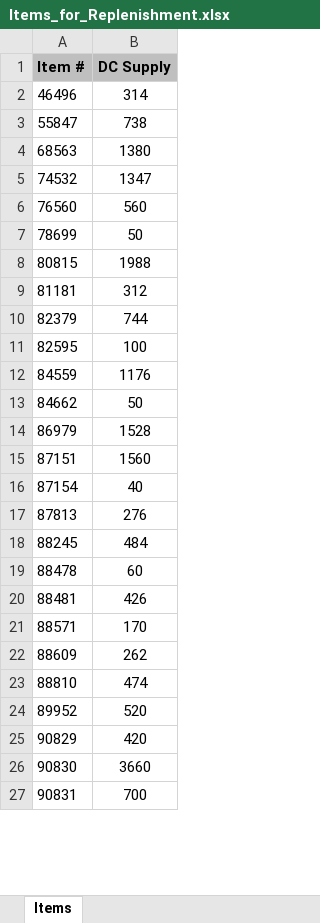
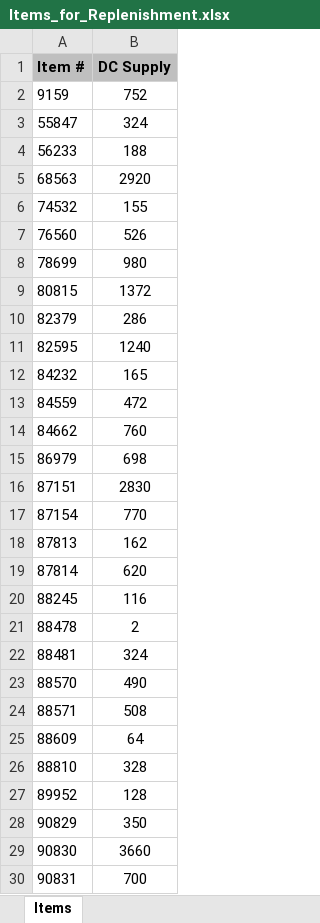
Before and after one commit to Earthboundco/weborder-ai, an Excel workbook: assets/Items_for_Replenishment.xlsx, sheet Items, drawn as a sheet; only a part is shown; values as stored, in another font and other column widths than the file's, no borders; removed rows and columns are numbered as before the commit, all else as after; the diff covers the shown part only; the diff names each change by its address in the sheet, - before the commit and + after, or states it on an @@ line.

```diff
--- a/assets/Items_for_Replenishment.xlsx (sheet Items)
+++ b/assets/Items_for_Replenishment.xlsx (sheet Items)
-row 2: 46496 | 314
+row 2: 9159 | 752
-B3 (DC Supply): 738
+B3 (DC Supply): 324
+row 4: 56233 | 188
-B5 (DC Supply): 1380
+B5 (DC Supply): 2920
-B6 (DC Supply): 1347
+B6 (DC Supply): 155
-B7 (DC Supply): 560
+B7 (DC Supply): 526
-B8 (DC Supply): 50
+B8 (DC Supply): 980
-B9 (DC Supply): 1988
+B9 (DC Supply): 1372
-row 9: 81181 | 312
-B10 (DC Supply): 744
+B10 (DC Supply): 286
-B11 (DC Supply): 100
+B11 (DC Supply): 1240
+row 12: 84232 | 165
-B13 (DC Supply): 1176
+B13 (DC Supply): 472
-B14 (DC Supply): 50
+B14 (DC Supply): 760
-B15 (DC Supply): 1528
+B15 (DC Supply): 698
-B16 (DC Supply): 1560
+B16 (DC Supply): 2830
-B17 (DC Supply): 40
+B17 (DC Supply): 770
-B18 (DC Supply): 276
+B18 (DC Supply): 162
+row 19: 87814 | 620
-B20 (DC Supply): 484
+B20 (DC Supply): 116
-B21 (DC Supply): 60
+B21 (DC Supply): 2
-B22 (DC Supply): 426
+B22 (DC Supply): 324
+row 23: 88570 | 490
-B24 (DC Supply): 170
+B24 (DC Supply): 508
-B25 (DC Supply): 262
+B25 (DC Supply): 64
-B26 (DC Supply): 474
+B26 (DC Supply): 328
-B27 (DC Supply): 520
+B27 (DC Supply): 128
-B28 (DC Supply): 420
+B28 (DC Supply): 350
```
Also changed, not shown: 635 added rows, 174 removed rows and 320 edited cells elsewhere in this sheet, assets/DCS_Pattern.xlsx, assets/DPS_Code_allocation_table.xlsx, 7 other files.
